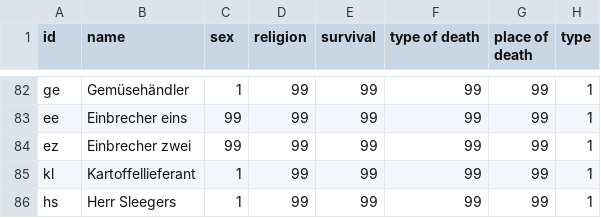
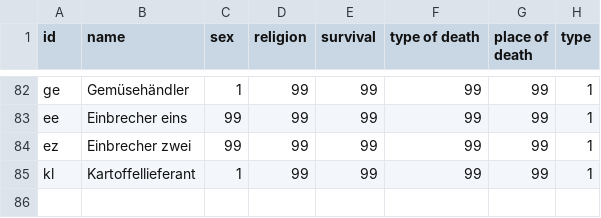
Before and after one commit to AnneFrank2020/Anne-Frank-Netzwerk-, a CSV file: Abgabe/nodelist.csv, drawn as a sheet; only a part is shown, gaps mark what is left out.

Commit message:
Update nodelist.csv

```diff
--- a/Abgabe/nodelist.csv
+++ b/Abgabe/nodelist.csv
@@ -85,2 +85 @@ ez,Einbrecher zwei,99,99,99,99,99,1
 kl,Kartoffellieferant,1,99,99,99,99,1
-hs,Herr Sleegers,1,99,99,99,99,1
```
